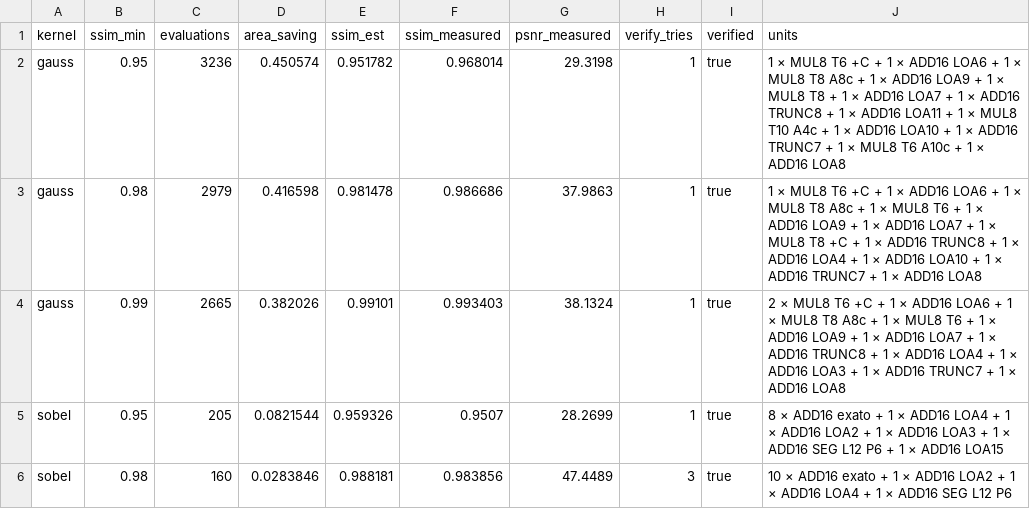
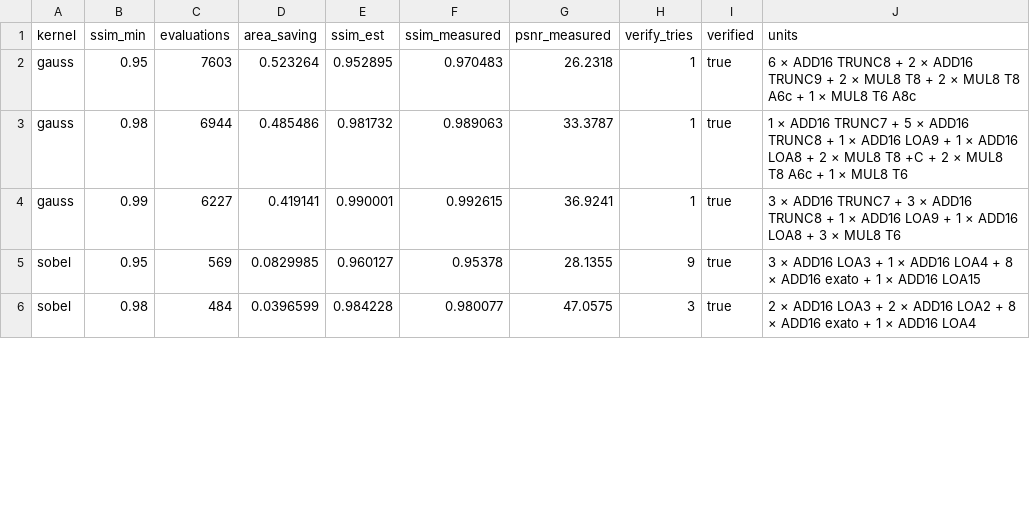
Before and after one commit to CSER-UFT/axc-simulator, a CSV file: results/e7_ssim_exploracao.csv, drawn as a sheet; only a part is shown; the diff covers the shown part only.

```diff
--- a/results/e7_ssim_exploracao.csv
+++ b/results/e7_ssim_exploracao.csv
@@ -1,6 +1,6 @@
 kernel,ssim_min,evaluations,area_saving,ssim_est,ssim_measured,psnr_measured,verify_tries,verified,units
-gauss,0.95,3236,0.450574,0.951782,0.968014,29.3198,1,true,1 × MUL8 T6 +C + 1 × ADD16 LOA6 + 1 × MUL8 T8 A8c + 1 × ADD16 LOA9 + 1 × MUL8 T8 + 1 × ADD16 LOA7 + 1 × ADD16 TRUNC8 + 1 × ADD16 LOA11 + 1 × MUL8 T10 A4c + 1 × ADD16 LOA10 + 1 × ADD16 TRUNC7 + 1 × MUL8 T6 A10c + 1 × ADD16 LOA8
-gauss,0.98,2979,0.416598,0.981478,0.986686,37.9863,1,true,1 × MUL8 T6 +C + 1 × ADD16 LOA6 + 1 × MUL8 T8 A8c + 1 × MUL8 T6 + 1 × ADD16 LOA9 + 1 × ADD16 LOA7 + 1 × MUL8 T8 +C + 1 × ADD16 TRUNC8 + 1 × ADD16 LOA4 + 1 × ADD16 LOA10 + 1 × ADD16 TRUNC7 + 1 × ADD16 LOA8
-gauss,0.99,2665,0.382026,0.99101,0.993403,38.1324,1,true,2 × MUL8 T6 +C + 1 × ADD16 LOA6 + 1 × MUL8 T8 A8c + 1 × MUL8 T6 + 1 × ADD16 LOA9 + 1 × ADD16 LOA7 + 1 × ADD16 TRUNC8 + 1 × ADD16 LOA4 + 1 × ADD16 LOA3 + 1 × ADD16 TRUNC7 + 1 × ADD16 LOA8
-sobel,0.95,205,0.0821544,0.959326,0.9507,28.2699,1,true,8 × ADD16 exato + 1 × ADD16 LOA4 + 1 × ADD16 LOA2 + 1 × ADD16 LOA3 + 1 × ADD16 SEG L12 P6 + 1 × ADD16 LOA15
-sobel,0.98,160,0.0283846,0.988181,0.983856,47.4489,3,true,10 × ADD16 exato + 1 × ADD16 LOA2 + 1 × ADD16 LOA4 + 1 × ADD16 SEG L12 P6
+gauss,0.95,7603,0.523264,0.952895,0.970483,26.2318,1,true,6 × ADD16 TRUNC8 + 2 × ADD16 TRUNC9 + 2 × MUL8 T8 + 2 × MUL8 T8 A6c + 1 × MUL8 T6 A8c
+gauss,0.98,6944,0.485486,0.981732,0.989063,33.3787,1,true,1 × ADD16 TRUNC7 + 5 × ADD16 TRUNC8 + 1 × ADD16 LOA9 + 1 × ADD16 LOA8 + 2 × MUL8 T8 +C + 2 × MUL8 T8 A6c + 1 × MUL8 T6
+gauss,0.99,6227,0.419141,0.990001,0.992615,36.9241,1,true,3 × ADD16 TRUNC7 + 3 × ADD16 TRUNC8 + 1 × ADD16 LOA9 + 1 × ADD16 LOA8 + 3 × MUL8 T6
+sobel,0.95,569,0.0829985,0.960127,0.95378,28.1355,9,true,3 × ADD16 LOA3 + 1 × ADD16 LOA4 + 8 × ADD16 exato + 1 × ADD16 LOA15
+sobel,0.98,484,0.0396599,0.984228,0.980077,47.0575,3,true,2 × ADD16 LOA3 + 2 × ADD16 LOA2 + 8 × ADD16 exato + 1 × ADD16 LOA4
```
Also changed, not shown: 16 edited cells elsewhere in this file, results/e2_heuristicas.csv, results/e3_fronteira_fir_class.csv, 11 other files.
